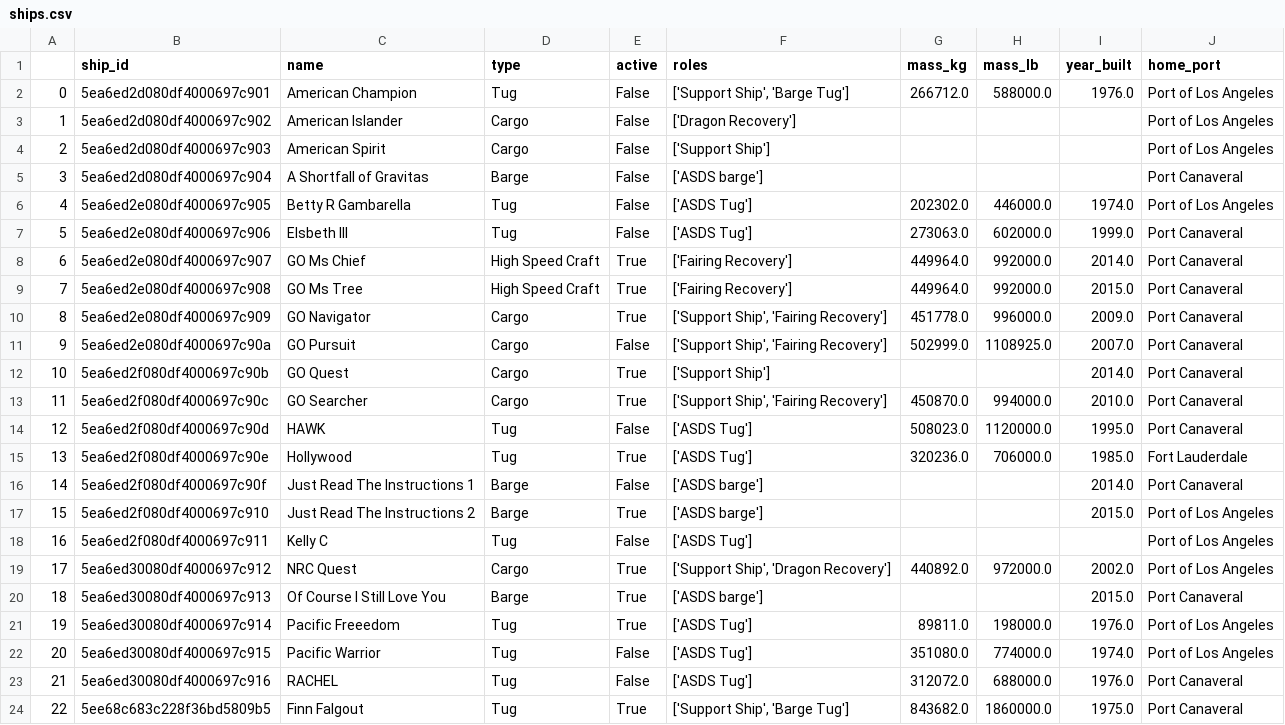
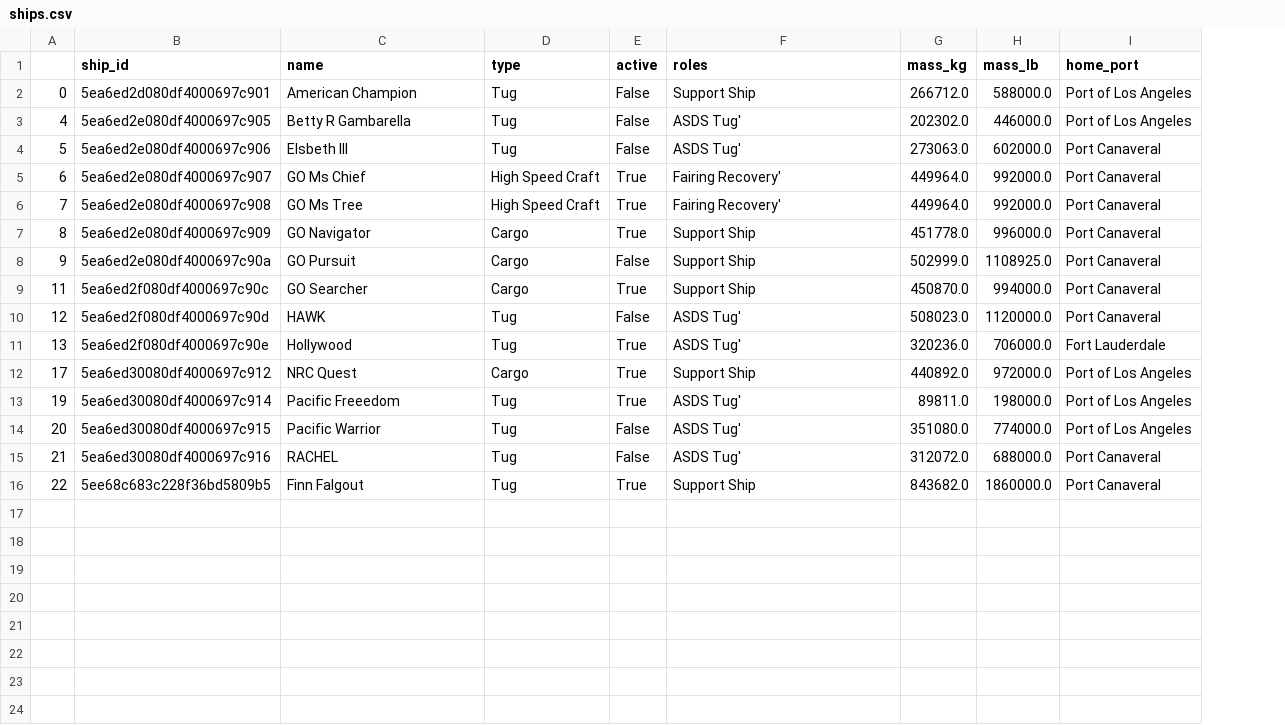
Before and after one commit to r0han99/spaceX-database-system, a CSV file: Data-Archived/Cleaned/ships.csv, drawn as a sheet; removed rows and columns are numbered as before the commit, all else as after; the diff names each change by its address in the sheet, - before the commit and + after, or states it on an @@ line.

```diff
--- a/Data-Archived/Cleaned/ships.csv
+++ b/Data-Archived/Cleaned/ships.csv
-column I (year_built), row 2: 1976.0; rows 6-11: 1974.0 | 1999.0 | 2014.0 | 2015.0 | 2009.0 | 2007.0; rows 13-15: 2010.0 | 1995.0 | 1985.0; row 19: 2002.0; rows 21-24: 1976.0 | 1974.0 | 1976.0 | 1975.0
-F2 (roles): ['Support Ship', 'Barge Tug']
+F2 (roles): Support Ship
-row 3: 1 | 5ea6ed2d080df4000697c902 | American Islander | Cargo | False | ['Dragon Recovery'] |  |  |  | Port of Los Angeles
-row 4: 2 | 5ea6ed2d080df4000697c903 | American Spirit | Cargo | False | ['Support Ship'] |  |  |  | Port of Los Angeles
-row 5: 3 | 5ea6ed2d080df4000697c904 | A Shortfall of Gravitas | Barge | False | ['ASDS barge'] |  |  |  | Port Canaveral
-F3:F4 (roles): ['ASDS Tug']
+F3:F4 (roles): ASDS Tug'
-F5:F6 (roles): ['Fairing Recovery']
+F5:F6 (roles): Fairing Recovery'
-F7:F8 (roles): ['Support Ship', 'Fairing Recovery']
+F7:F8 (roles): Support Ship
-row 12: 10 | 5ea6ed2f080df4000697c90b | GO Quest | Cargo | True | ['Support Ship'] |  |  | 2014.0 | Port Canaveral
-F9 (roles): ['Support Ship', 'Fairing Recovery']
+F9 (roles): Support Ship
-F10:F11 (roles): ['ASDS Tug']
+F10:F11 (roles): ASDS Tug'
-row 16: 14 | 5ea6ed2f080df4000697c90f | Just Read The Instructions 1 | Barge | False | ['ASDS barge'] |  |  | 2014.0 | Port Canaveral
-row 17: 15 | 5ea6ed2f080df4000697c910 | Just Read The Instructions 2 | Barge | True | ['ASDS barge'] |  |  | 2015.0 | Port of Los Angeles
-row 18: 16 | 5ea6ed2f080df4000697c911 | Kelly C | Tug | False | ['ASDS Tug'] |  |  |  | Port of Los Angeles
-F12 (roles): ['Support Ship', 'Dragon Recovery']
+F12 (roles): Support Ship
-row 20: 18 | 5ea6ed30080df4000697c913 | Of Course I Still Love You | Barge | True | ['ASDS barge'] |  |  | 2015.0 | Port Canaveral
-F13:F15 (roles): ['ASDS Tug']
+F13:F15 (roles): ASDS Tug'
-F16 (roles): ['Support Ship', 'Barge Tug']
+F16 (roles): Support Ship
```
Also changed, not shown: Data-Archived/Cleaned/rockets.csv, 2 other files.
